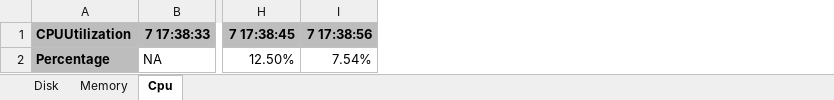
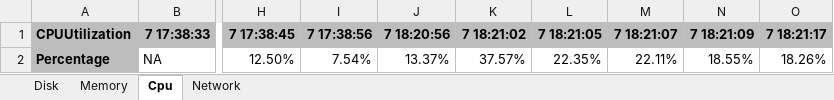
Before and after one commit to giowe/metrics2xlsx, an Excel workbook: sample.xlsx, sheet Cpu, drawn as a sheet; only a part is shown, gaps mark what is left out; values as stored, in another font and other column widths than the file's, no borders; the diff names each change by its address in the sheet, - before the commit and + after, or states it on an @@ line.

```diff
--- a/sample.xlsx (sheet Cpu)
+++ b/sample.xlsx (sheet Cpu)
+sheet tab: Network
+column J (7 18:20:56), row 2: 13.37%
+column K (7 18:21:02), row 2: 37.57%
+column L (7 18:21:05), row 2: 22.35%
+column M (7 18:21:07), row 2: 22.11%
+column N (7 18:21:09), row 2: 18.55%
+column O (7 18:21:17), row 2: 18.26%
```
Also changed, not shown: sheet Memory, sheet Disk, 2 other files.
